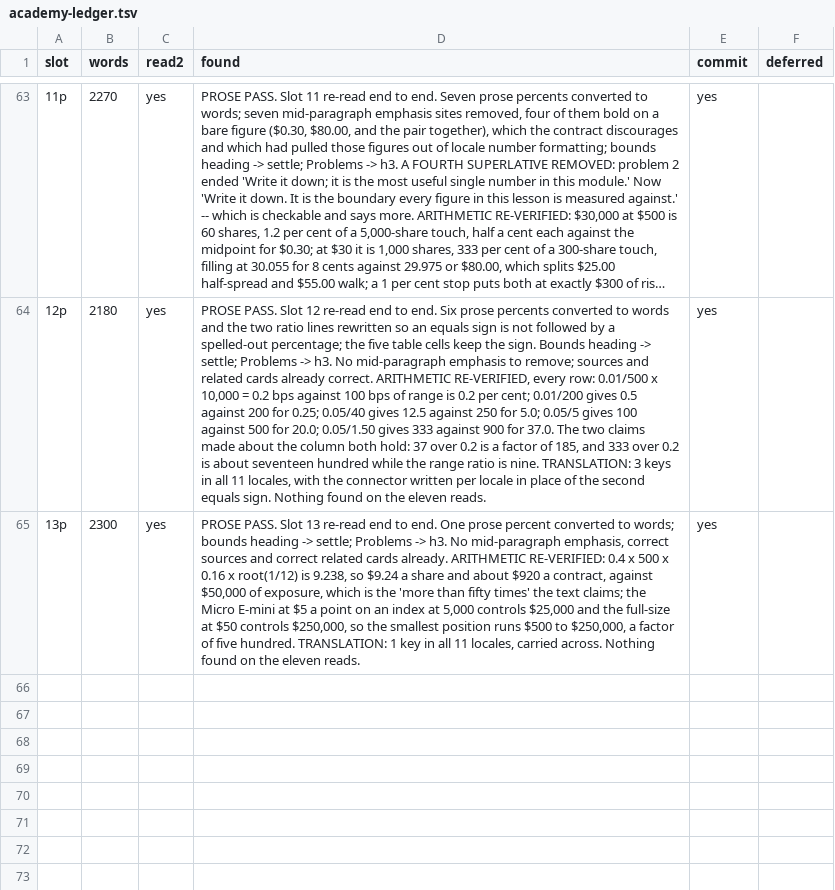
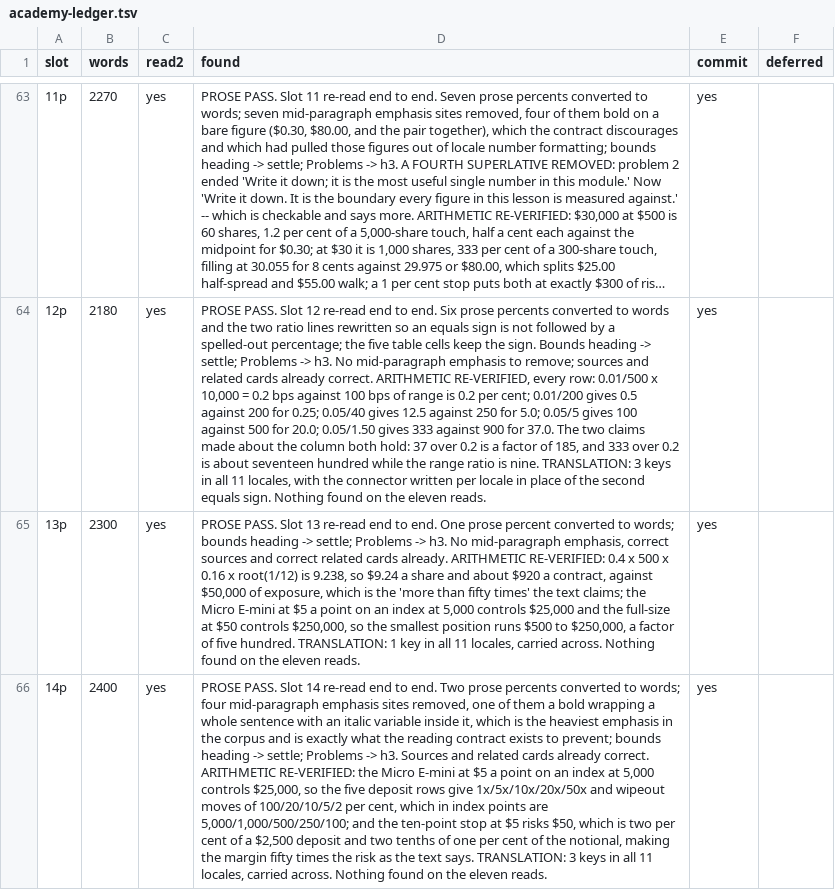
Before and after one commit to Signalpilot/signalpilot.io, a TSV file: scripts/curriculum/academy-ledger.tsv, drawn as a sheet; only a part is shown, gaps mark what is left out; long unchanged cells end in …; the diff names each change by its address in the sheet, - before the commit and + after, or states it on an @@ line.

```diff
--- a/scripts/curriculum/academy-ledger.tsv
+++ b/scripts/curriculum/academy-ledger.tsv
+row 66: 14p | 2400 | yes | PROSE PASS. Slot 14 re-read end to end. Two prose percents converted to words; four mid-paragraph emphasis sites removed, one of them a bold wrapping a whole sentence with an italic variable inside it, which is the heaviest emphasis in the corpus and is exactly what the reading contract exists to prevent; bounds heading -> settle; Problems -> h3. Sources and related cards already correct. ARITHMETIC RE-VERIFIED: the Micro E-mini at $5 a point on an index at 5,000 controls $25,000, so the five deposit rows give 1x/5x/10x/20x/50x and wipeout moves of 100/20/10/5/2 per cent, which in index points are 5,000/1,000/500/250/100; and the ten-point stop at $5 risks $50, which is two per cent of a $2,500 deposit and two tenths of one per cent of the notional, making the margin fifty times the risk as the text says. TRANSLATION: 3 keys in all 11 locales, carried across. Nothing found on the eleven reads. | yes
```
Also changed, not shown: 24 other files.
